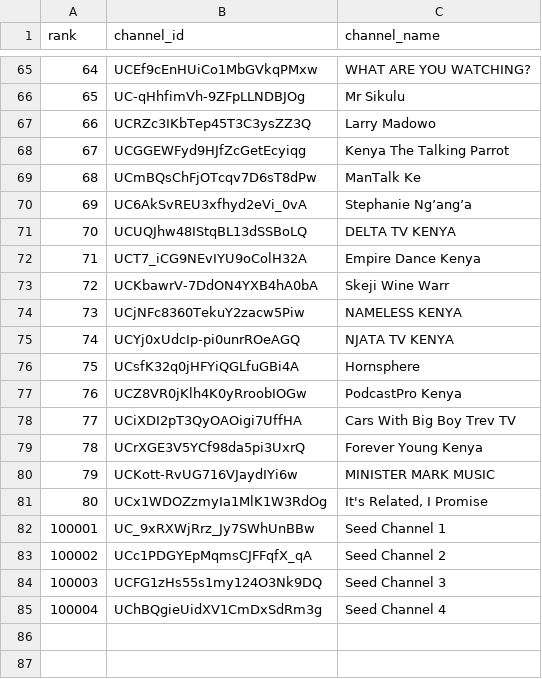
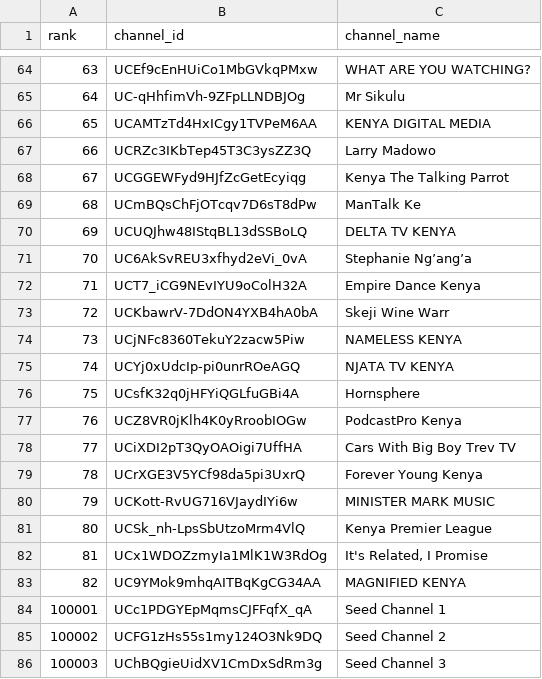
Before and after one commit to stmonitoring2/ke-top500-copy, a CSV file: channels.csv, drawn as a sheet; only a part is shown, gaps mark what is left out; removed rows and columns are numbered as before the commit, all else as after; the diff covers the shown part only; the diff names each change by its address in the sheet, - before the commit and + after, or states it on an @@ line.

```diff
--- a/channels.csv
+++ b/channels.csv
@@ column A (rank) renumbered from row 3 down @@
+row 66: 65 | UCAMTzTd4HxICgy1TVPeM6AA | KENYA DIGITAL MEDIA
@@ row 71 moved to row 70: 69 @@
+row 81: 80 | UCSk_nh-LpsSbUtzoMrm4VlQ | Kenya Premier League
-row 82: 100001 | UC_9xRXWjRrz_Jy7SWhUnBBw | Seed Channel 1
+row 83: 82 | UC9YMok9mhqAITBqKgCG34AA | MAGNIFIED KENYA
-C84 (channel_name): Seed Channel 2
+C84 (channel_name): Seed Channel 1
-C85 (channel_name): Seed Channel 3
+C85 (channel_name): Seed Channel 2
-C86 (channel_name): Seed Channel 4
+C86 (channel_name): Seed Channel 3
```
Also changed, not shown: 4 added rows, 5 removed rows and 18 moved rows elsewhere in this file, 5 other files.
